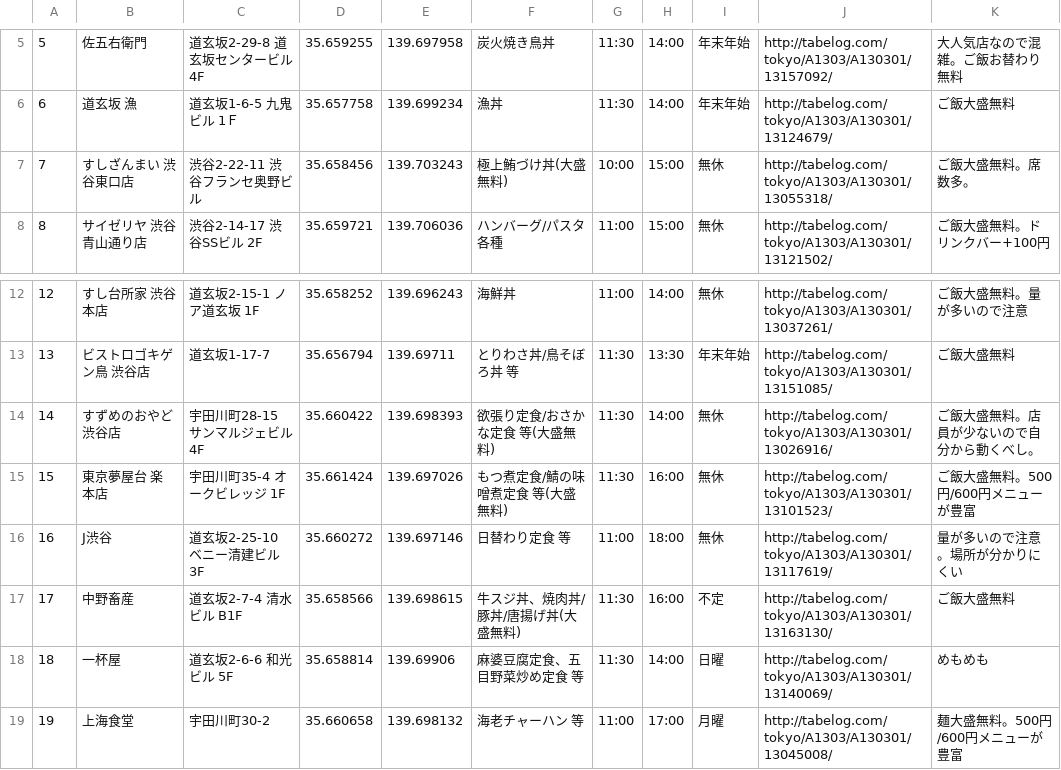
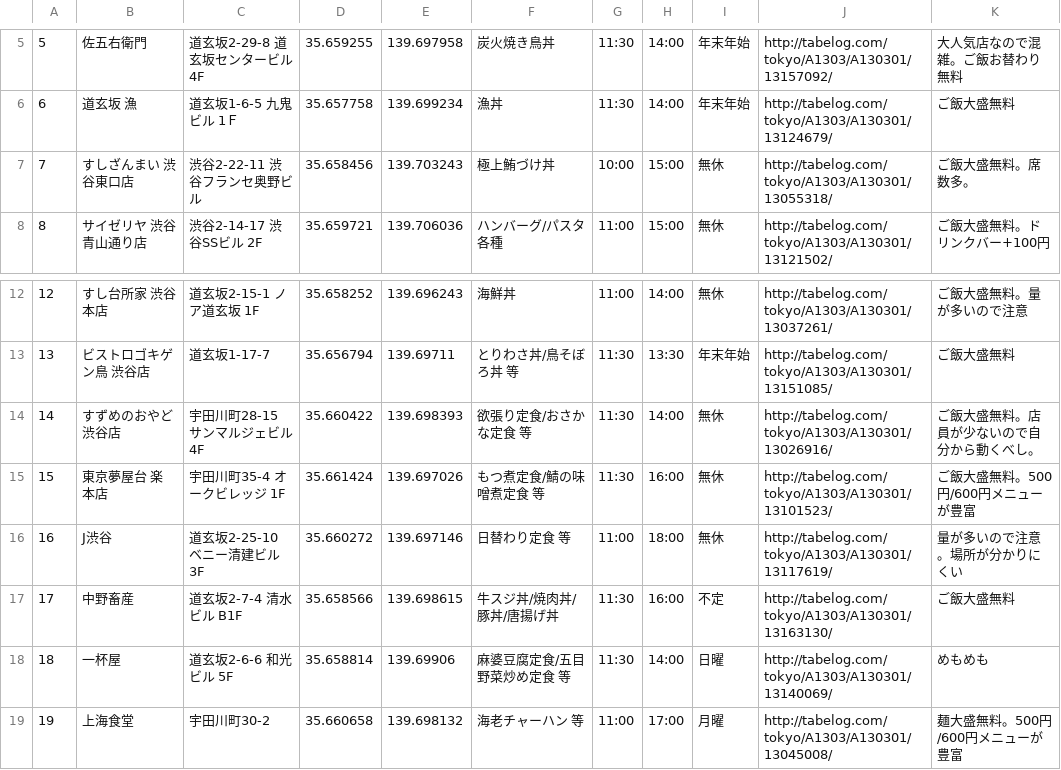
Before and after one commit to u1fukui/lunch-ios, a CSV file: lunch/lunch.csv, drawn as a sheet; only a part is shown, gaps mark what is left out; the diff names each change by its address in the sheet, - before the commit and + after, or states it on an @@ line.

Commit message:
お店情報の表記を統一

```diff
--- a/lunch/lunch.csv
+++ b/lunch/lunch.csv
-F7: 極上鮪づけ丼(大盛無料)
+F7: 極上鮪づけ丼
-F14: 欲張り定食/おさかな定食 等(大盛無料)
+F14: 欲張り定食/おさかな定食 等
-F15: もつ煮定食/鯖の味噌煮定食 等(大盛無料)
+F15: もつ煮定食/鯖の味噌煮定食 等
-F17: 牛スジ丼、焼肉丼/豚丼/唐揚げ丼(大盛無料)
+F17: 牛スジ丼/焼肉丼/豚丼/唐揚げ丼
-F18: 麻婆豆腐定食、五目野菜炒め定食 等
+F18: 麻婆豆腐定食/五目野菜炒め定食 等
```
